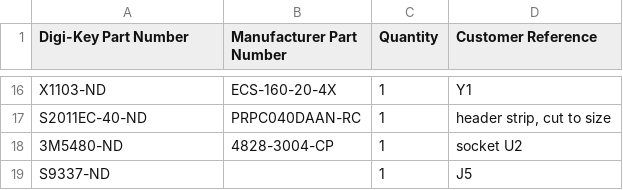
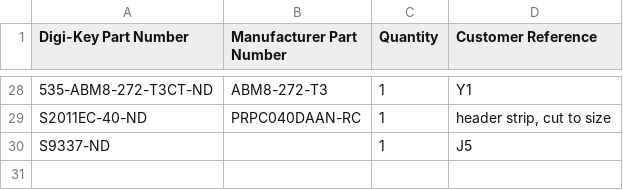
Before and after one commit to acwright/6502-COB, a CSV file: BOM/Storage Card Pro/Rev 1.1/digikey.csv, drawn as a sheet; only a part is shown, gaps mark what is left out; removed rows and columns are numbered as before the commit, all else as after; the diff covers the shown part only; the diff names each change by its address in the sheet, - before the commit and + after, or states it on an @@ line.

```diff
--- a/BOM/Storage Card Pro/Rev 1.1/digikey.csv
+++ b/BOM/Storage Card Pro/Rev 1.1/digikey.csv
-A28 (Digi-Key Part Number): X1103-ND
+A28 (Digi-Key Part Number): 535-ABM8-272-T3CT-ND
-B28 (Manufacturer Part Number): ECS-160-20-4X
+B28 (Manufacturer Part Number): ABM8-272-T3
-row 18: 3M5480-ND | 4828-3004-CP | 1 | socket U2
```
Also changed, not shown: 14 added rows, 2 removed rows and 18 edited cells elsewhere in this file, BOM/Storage Card Pro/Rev 1.1/mouser.csv, Production/Storage Card Pro/Rev 1.1/bom.csv, 28 other files.
